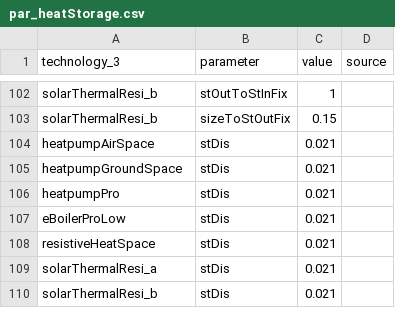
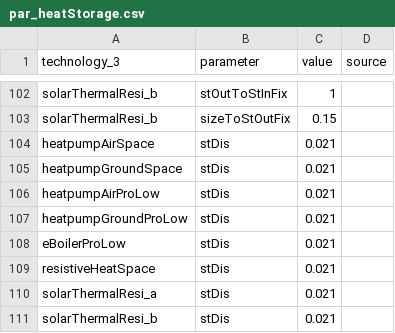
Before and after one commit to oliver-keller/EuSysMod, a CSV file: _basis/heatSector/par_heatStorage.csv, drawn as a sheet; only a part is shown, gaps mark what is left out.

```diff
--- a/_basis/heatSector/par_heatStorage.csv
+++ b/_basis/heatSector/par_heatStorage.csv
@@ -105,3 +105,4 @@ heatpumpAirSpace,stDis,0.021,
 heatpumpGroundSpace,stDis,0.021,
-heatpumpPro,stDis,0.021,
+heatpumpAirProLow,stDis,0.021,
+heatpumpGroundProLow,stDis,0.021,
 eBoilerProLow,stDis,0.021,
```
Also changed, not shown: _basis/gasSector/par_gasStorage.csv, _basis/par_infeasCost.csv, 10 other files.
